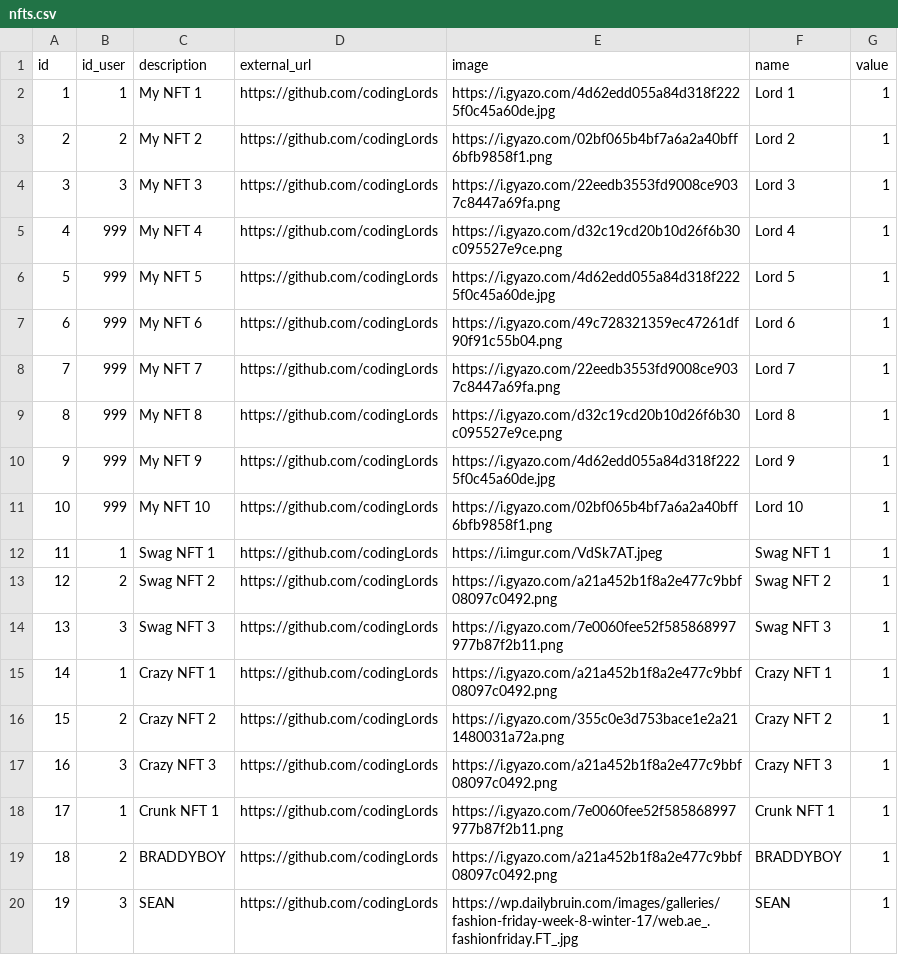
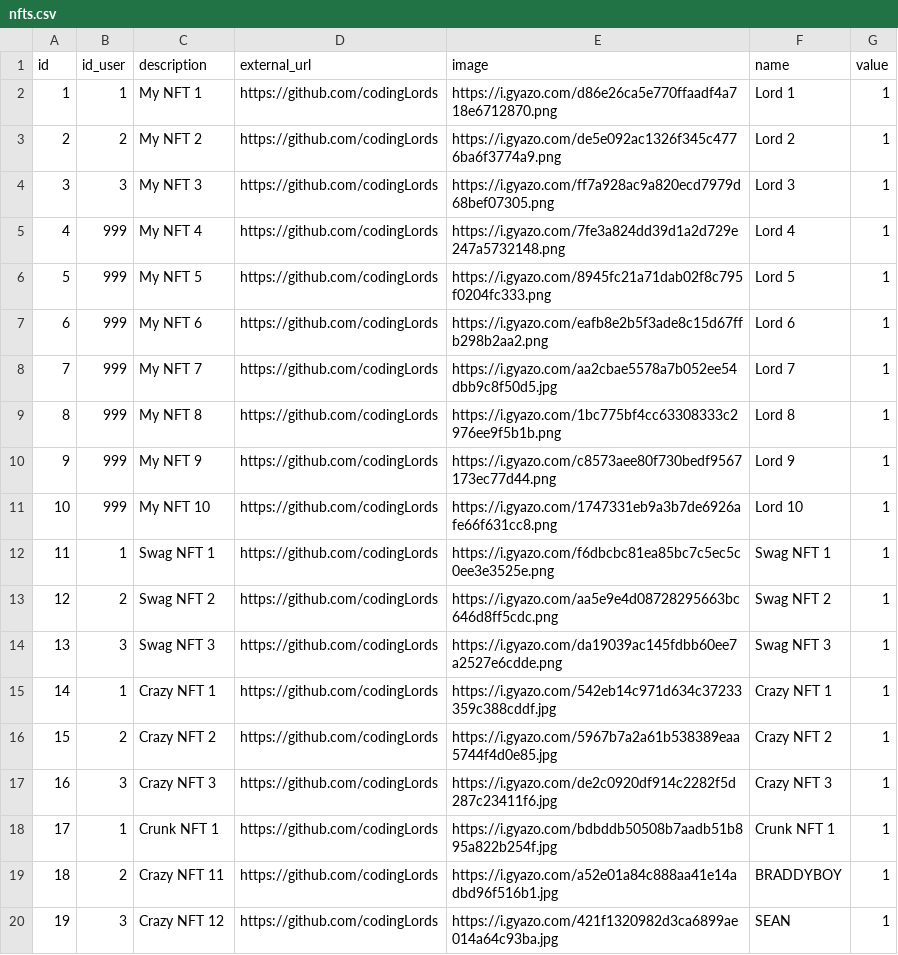
Before and after one commit to Blue-Ocean-Ravenclaw/Crypto-Casino, a CSV file: fakeData/nfts.csv, drawn as a sheet.

Commit message:
updated test data

```diff
--- a/fakeData/nfts.csv
+++ b/fakeData/nfts.csv
@@ -1,20 +1,20 @@
 id,id_user,description,external_url,image,name,value
-1,1,My NFT 1,https://github.com/codingLords,https://i.gyazo.com/4d62edd055a84d318f2225f0c45a60de.jpg,Lord 1,1
-2,2,My NFT 2,https://github.com/codingLords,https://i.gyazo.com/02bf065b4bf7a6a2a40bff6bfb9858f1.png,Lord 2,1
-3,3,My NFT 3,https://github.com/codingLords,https://i.gyazo.com/22eedb3553fd9008ce9037c8447a69fa.png,Lord 3,1
-4,999,My NFT 4,https://github.com/codingLords,https://i.gyazo.com/d32c19cd20b10d26f6b30c095527e9ce.png,Lord 4,1
-5,999,My NFT 5,https://github.com/codingLords,https://i.gyazo.com/4d62edd055a84d318f2225f0c45a60de.jpg,Lord 5,1
-6,999,My NFT 6,https://github.com/codingLords,https://i.gyazo.com/49c728321359ec47261df90f91c55b04.png,Lord 6,1
-7,999,My NFT 7,https://github.com/codingLords,https://i.gyazo.com/22eedb3553fd9008ce9037c8447a69fa.png,Lord 7,1
-8,999,My NFT 8,https://github.com/codingLords,https://i.gyazo.com/d32c19cd20b10d26f6b30c095527e9ce.png,Lord 8,1
-9,999,My NFT 9,https://github.com/codingLords,https://i.gyazo.com/4d62edd055a84d318f2225f0c45a60de.jpg,Lord 9,1
-10,999,My NFT 10,https://github.com/codingLords,https://i.gyazo.com/02bf065b4bf7a6a2a40bff6bfb9858f1.png,Lord 10,1
-11,1,Swag NFT 1,https://github.com/codingLords,https://i.imgur.com/VdSk7AT.jpeg,Swag NFT 1,1
-12,2,Swag NFT 2,https://github.com/codingLords,https://i.gyazo.com/a21a452b1f8a2e477c9bbf08097c0492.png,Swag NFT 2,1
-13,3,Swag NFT 3,https://github.com/codingLords,https://i.gyazo.com/7e0060fee52f585868997977b87f2b11.png,Swag NFT 3,1
-14,1,Crazy NFT 1,https://github.com/codingLords,https://i.gyazo.com/a21a452b1f8a2e477c9bbf08097c0492.png,Crazy NFT 1,1
-15,2,Crazy NFT 2,https://github.com/codingLords,https://i.gyazo.com/355c0e3d753bace1e2a211480031a72a.png,Crazy NFT 2,1
-16,3,Crazy NFT 3,https://github.com/codingLords,https://i.gyazo.com/a21a452b1f8a2e477c9bbf08097c0492.png,Crazy NFT 3,1
-17,1,Crunk NFT 1,https://github.com/codingLords,https://i.gyazo.com/7e0060fee52f585868997977b87f2b11.png,Crunk NFT 1,1
-18,2,BRADDYBOY,https://github.com/codingLords,https://i.gyazo.com/a21a452b1f8a2e477c9bbf08097c0492.png,BRADDYBOY,1
-19,3,SEAN,https://github.com/codingLords,https://wp.dailybruin.com/images/galleries/fashion-friday-week-8-winter-17/web.ae_.fashionfriday.FT_.jpg,SEAN,1
+1,1,My NFT 1,https://github.com/codingLords,https://i.gyazo.com/d86e26ca5e770ffaadf4a718e6712870.png,Lord 1,1
+2,2,My NFT 2,https://github.com/codingLords,https://i.gyazo.com/de5e092ac1326f345c4776ba6f3774a9.png,Lord 2,1
+3,3,My NFT 3,https://github.com/codingLords,https://i.gyazo.com/ff7a928ac9a820ecd7979d68bef07305.png,Lord 3,1
+4,999,My NFT 4,https://github.com/codingLords,https://i.gyazo.com/7fe3a824dd39d1a2d729e247a5732148.png,Lord 4,1
+5,999,My NFT 5,https://github.com/codingLords,https://i.gyazo.com/8945fc21a71dab02f8c795f0204fc333.png,Lord 5,1
+6,999,My NFT 6,https://github.com/codingLords,https://i.gyazo.com/eafb8e2b5f3ade8c15d67ffb298b2aa2.png,Lord 6,1
+7,999,My NFT 7,https://github.com/codingLords,https://i.gyazo.com/aa2cbae5578a7b052ee54dbb9c8f50d5.jpg,Lord 7,1
+8,999,My NFT 8,https://github.com/codingLords,https://i.gyazo.com/1bc775bf4cc63308333c2976ee9f5b1b.png,Lord 8,1
+9,999,My NFT 9,https://github.com/codingLords,https://i.gyazo.com/c8573aee80f730bedf9567173ec77d44.png,Lord 9,1
+10,999,My NFT 10,https://github.com/codingLords,https://i.gyazo.com/1747331eb9a3b7de6926afe66f631cc8.png,Lord 10,1
+11,1,Swag NFT 1,https://github.com/codingLords,https://i.gyazo.com/f6dbcbc81ea85bc7c5ec5c0ee3e3525e.png,Swag NFT 1,1
+12,2,Swag NFT 2,https://github.com/codingLords,https://i.gyazo.com/aa5e9e4d08728295663bc646d8ff5cdc.png,Swag NFT 2,1
+13,3,Swag NFT 3,https://github.com/codingLords,https://i.gyazo.com/da19039ac145fdbb60ee7a2527e6cdde.png,Swag NFT 3,1
+14,1,Crazy NFT 1,https://github.com/codingLords,https://i.gyazo.com/542eb14c971d634c37233359c388cddf.jpg,Crazy NFT 1,1
+15,2,Crazy NFT 2,https://github.com/codingLords,https://i.gyazo.com/5967b7a2a61b538389eaa5744f4d0e85.jpg,Crazy NFT 2,1
+16,3,Crazy NFT 3,https://github.com/codingLords,https://i.gyazo.com/de2c0920df914c2282f5d287c23411f6.jpg,Crazy NFT 3,1
+17,1,Crunk NFT 1,https://github.com/codingLords,https://i.gyazo.com/bdbddb50508b7aadb51b895a822b254f.jpg,Crunk NFT 1,1
+18,2,Crazy NFT 11,https://github.com/codingLords,https://i.gyazo.com/a52e01a84c888aa41e14adbd96f516b1.jpg,BRADDYBOY,1
+19,3,Crazy NFT 12,https://github.com/codingLords,https://i.gyazo.com/421f1320982d3ca6899ae014a64c93ba.jpg,SEAN,1
```
Also changed, not shown: 1 other file.
